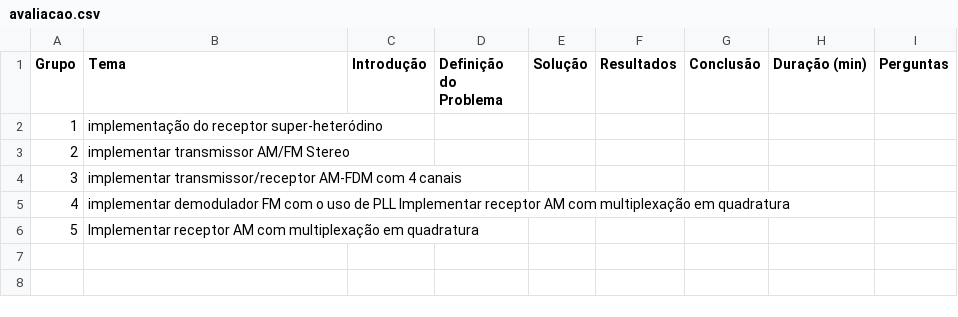
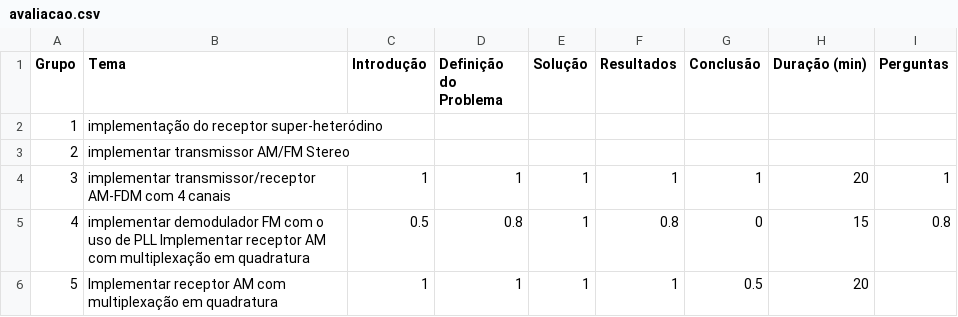
Before and after one commit to araujoUnb/PricomAulas, a CSV file: Projeto_2022_2/avaliacao.csv, drawn as a sheet.

```diff
--- a/Projeto_2022_2/avaliacao.csv
+++ b/Projeto_2022_2/avaliacao.csv
@@ -3,4 +3,4 @@ Grupo,Tema,Introdução,Definição do Problema," Solução",Resultados,Conclus
 2,implementar transmissor AM/FM  Stereo,,,,,,,
-3,implementar transmissor/receptor AM-FDM com 4 canais,,,,,,,
-4,implementar demodulador FM com o uso de PLL Implementar receptor AM com multiplexação em quadratura,,,,,,,
-5,Implementar receptor AM com multiplexação em quadratura,,,,,,,
+3,implementar transmissor/receptor AM-FDM com 4 canais,1,1,"1",1,1,"20","1"
+4,implementar demodulador FM com o uso de PLL Implementar receptor AM com multiplexação em quadratura,0.5,0.8,"1",0.8,0,"15","0.8"
+5,Implementar receptor AM com multiplexação em quadratura,1,1,"1",1,0.5,"20",
```
Also changed, not shown: 9 other files.
